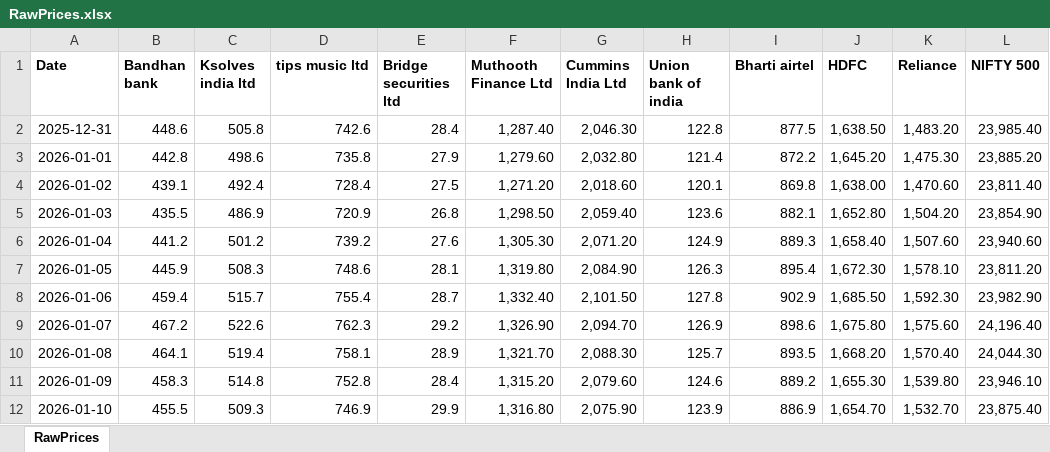
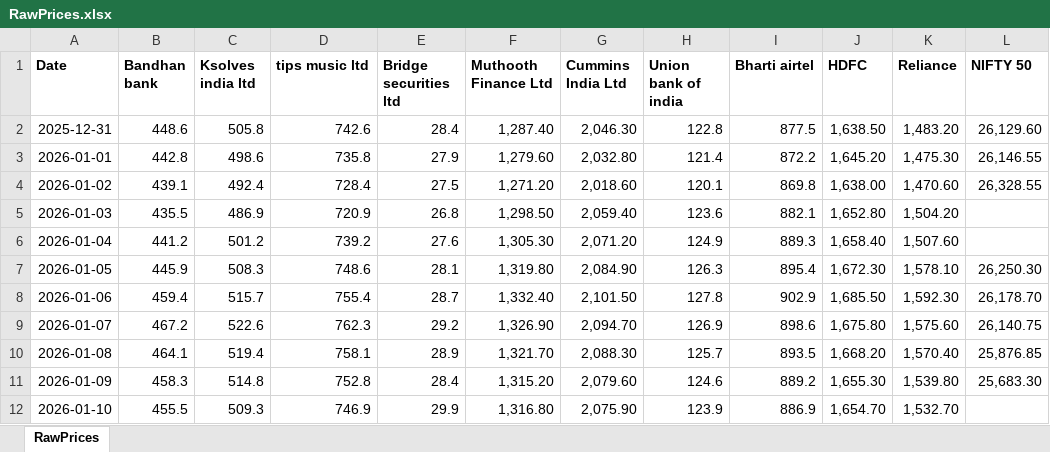
Before and after one commit to Ash1912/investment-risk-dashboard, an Excel workbook: RawPrices.xlsx, sheet RawPrices, drawn as a sheet; values as stored, in another font and other column widths than the file's, no borders; the diff names each change by its address in the sheet, - before the commit and + after, or states it on an @@ line.

```diff
--- a/RawPrices.xlsx (sheet RawPrices)
+++ b/RawPrices.xlsx (sheet RawPrices)
-L1: NIFTY 500
+L1: NIFTY 50
-L2 (NIFTY 50): 23,985.40
+L2 (NIFTY 50): 26,129.60
-L3 (NIFTY 50): 23,885.20
+L3 (NIFTY 50): 26,146.55
-L4 (NIFTY 50): 23,811.40
+L4 (NIFTY 50): 26,328.55
-L5 (NIFTY 50): 23,854.90
+L5 (NIFTY 50): (empty)
-L6 (NIFTY 50): 23,940.60
+L6 (NIFTY 50): (empty)
-L7 (NIFTY 50): 23,811.20
+L7 (NIFTY 50): 26,250.30
-L8 (NIFTY 50): 23,982.90
+L8 (NIFTY 50): 26,178.70
-L9 (NIFTY 50): 24,196.40
+L9 (NIFTY 50): 26,140.75
-L10 (NIFTY 50): 24,044.30
+L10 (NIFTY 50): 25,876.85
-L11 (NIFTY 50): 23,946.10
+L11 (NIFTY 50): 25,683.30
-L12 (NIFTY 50): 23,875.40
+L12 (NIFTY 50): (empty)
```
Also changed, not shown: 1 other file.
